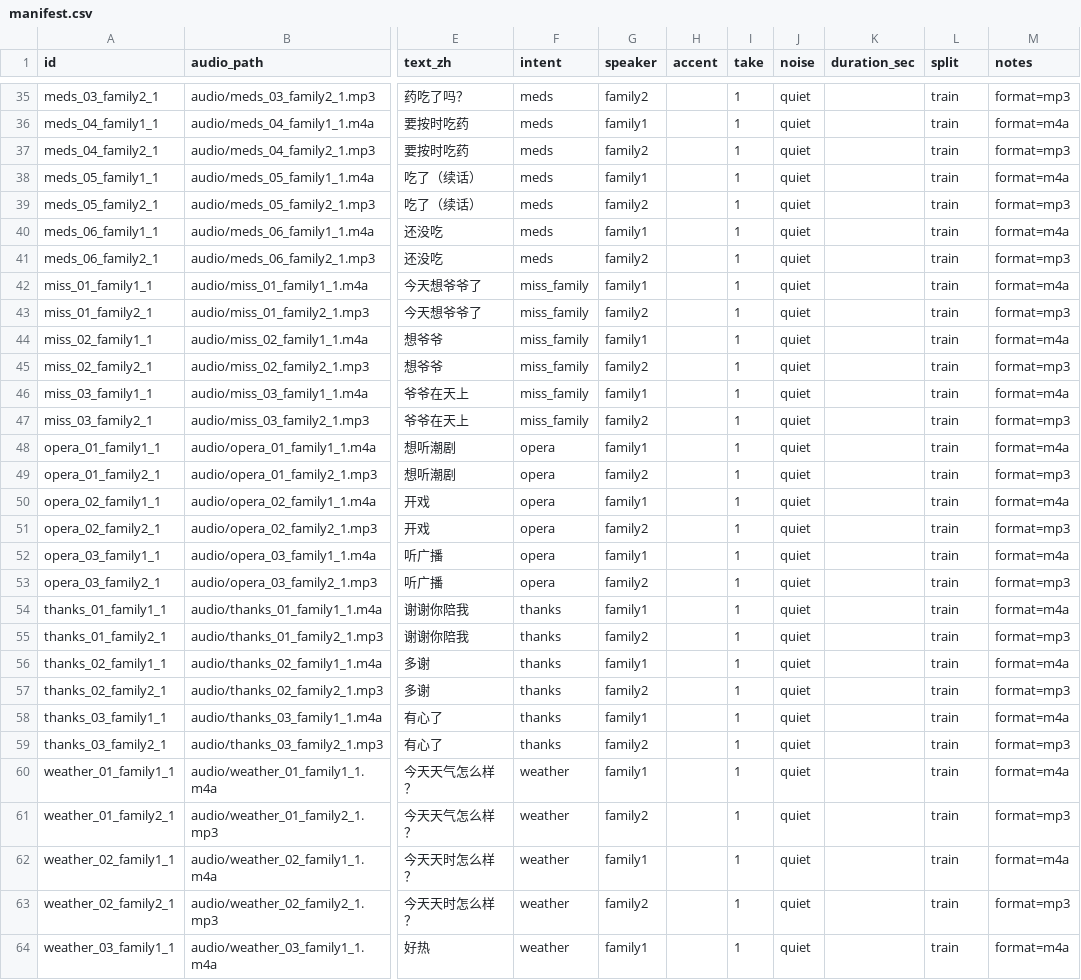
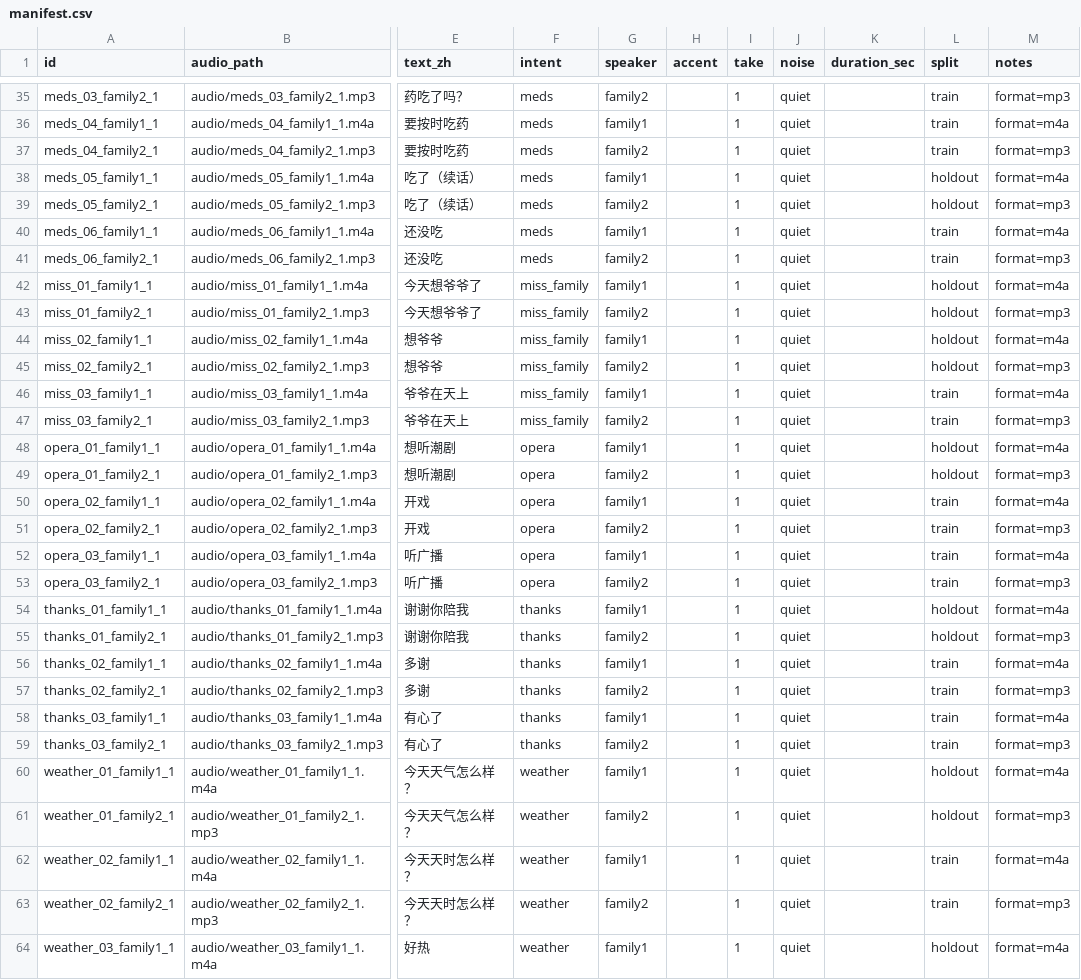
Before and after one commit to barewchiu/nana-teochew-agent, a CSV file: data/asr/l1_commands/manifest.csv, drawn as a sheet; only a part is shown, gaps mark what is left out; the diff covers the shown part only; the diff names each change by its address in the sheet, - before the commit and + after, or states it on an @@ line.

```diff
--- a/data/asr/l1_commands/manifest.csv
+++ b/data/asr/l1_commands/manifest.csv
-L38:L39 (split): train
+L38:L39 (split): holdout
-L42:L45 (split): train
+L42:L45 (split): holdout
-L48:L49 (split): train
+L48:L49 (split): holdout
-L54:L55 (split): train
+L54:L55 (split): holdout
-L60:L61 (split): train
+L60:L61 (split): holdout
-L64 (split): train
+L64 (split): holdout
```
Also changed, not shown: 19 edited cells elsewhere in this file, 2 other files.
